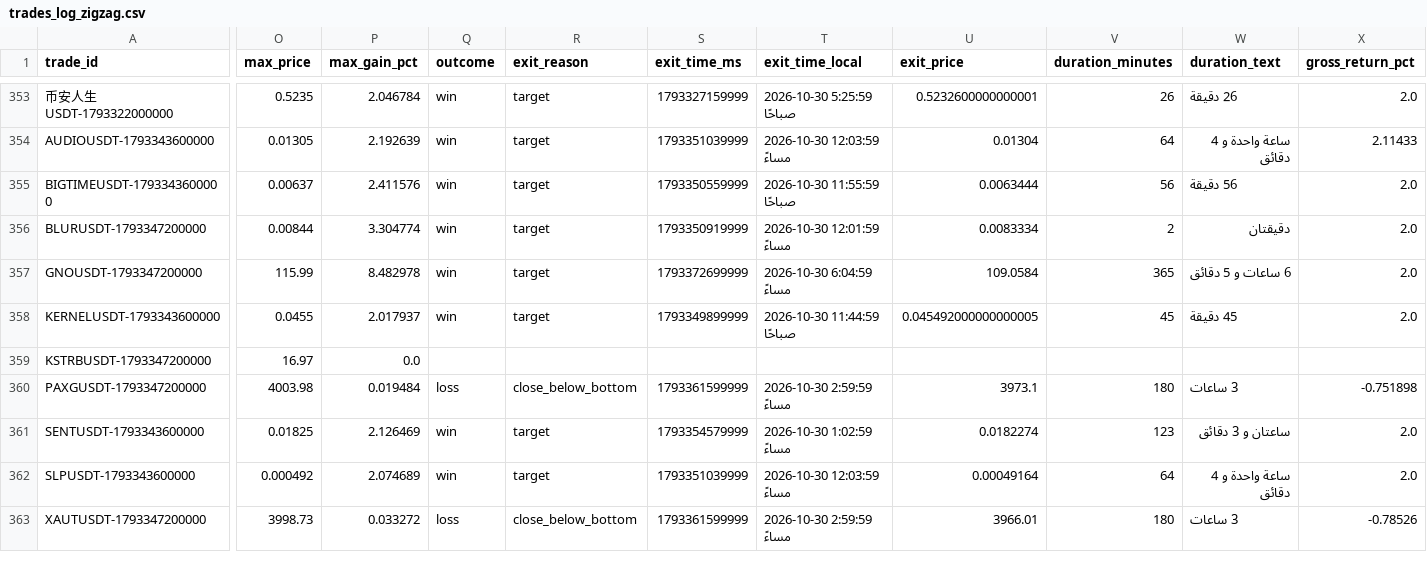
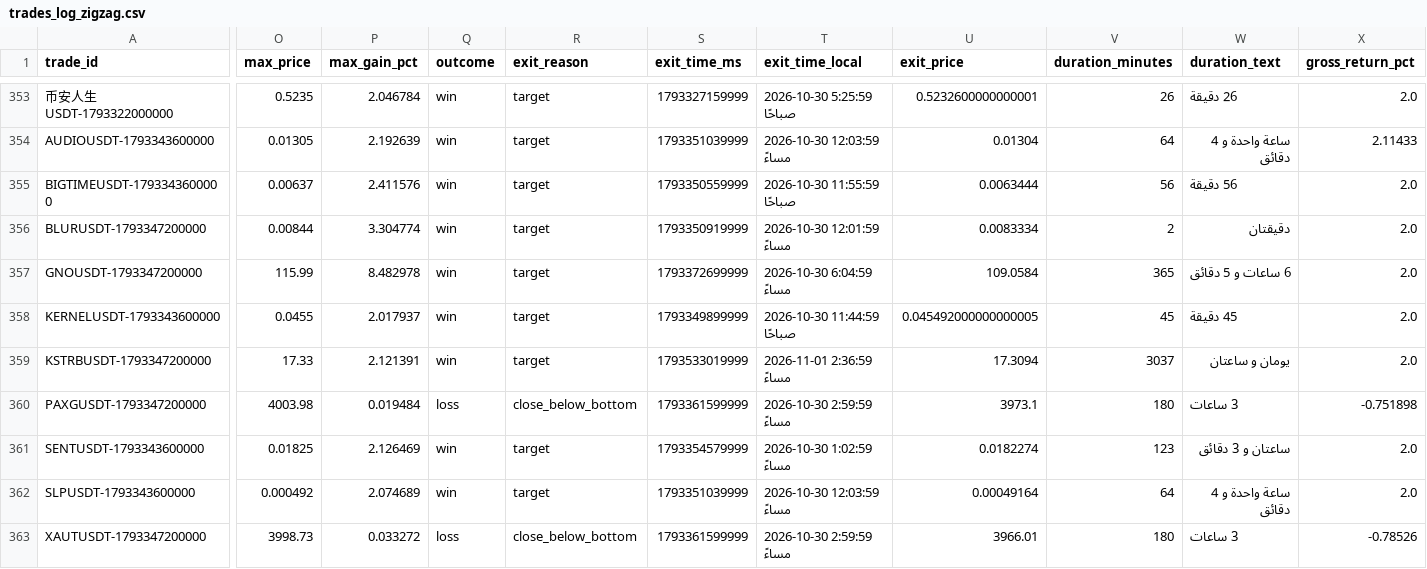
Before and after one commit to turky4500/binance-spot-usdt-signal-bot, a CSV file: data/trades_log_zigzag.csv, drawn as a sheet; only a part is shown, gaps mark what is left out; the diff covers the shown part only; the diff names each change by its address in the sheet, - before the commit and + after, or states it on an @@ line.

```diff
--- a/data/trades_log_zigzag.csv
+++ b/data/trades_log_zigzag.csv
-O359 (max_price): 16.97
+O359 (max_price): 17.33
-P359 (max_gain_pct): 0.0
+P359 (max_gain_pct): 2.121391
-Q359 (outcome): (empty)
+Q359 (outcome): win
-R359 (exit_reason): (empty)
+R359 (exit_reason): target
-S359 (exit_time_ms): (empty)
+S359 (exit_time_ms): 1793533019999
-T359 (exit_time_local): (empty)
+T359 (exit_time_local): 2026-11-01 2:36:59 مساءً
-U359 (exit_price): (empty)
+U359 (exit_price): 17.3094
-V359 (duration_minutes): (empty)
+V359 (duration_minutes): 3037
-W359 (duration_text): (empty)
+W359 (duration_text): يومان و ساعتان
-X359 (gross_return_pct): (empty)
+X359 (gross_return_pct): 2.0
```
Also changed, not shown: 1 edited cell elsewhere in this file, 1 other file.
